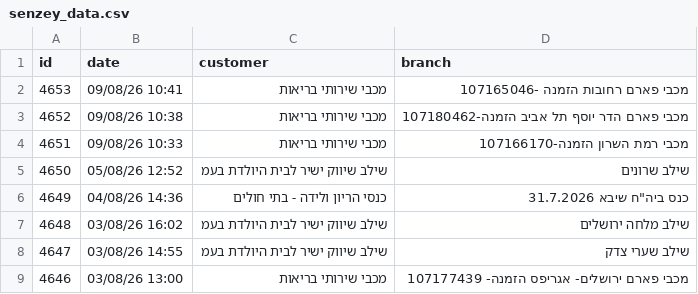
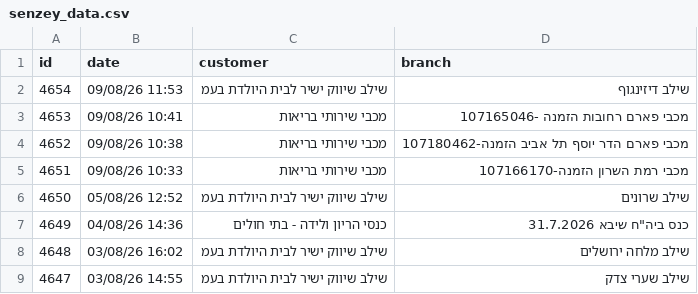
Before and after one commit to yonatan-avshalomov/-whatsapp-bot, a CSV file: senzey_data.csv, drawn as a sheet; only a part is shown; the shorter side is filled out with more unchanged rows.

```diff
--- a/senzey_data.csv
+++ b/senzey_data.csv
@@ -1,2 +1,3 @@
 id,date,customer,branch
+4654,09/08/26 11:53,שילב שיווק ישיר לבית היולדת בעמ,שילב דיזינגוף
 4653,09/08/26 10:41,מכבי שירותי בריאות,מכבי פארם רחובות הזמנה -107165046
```
